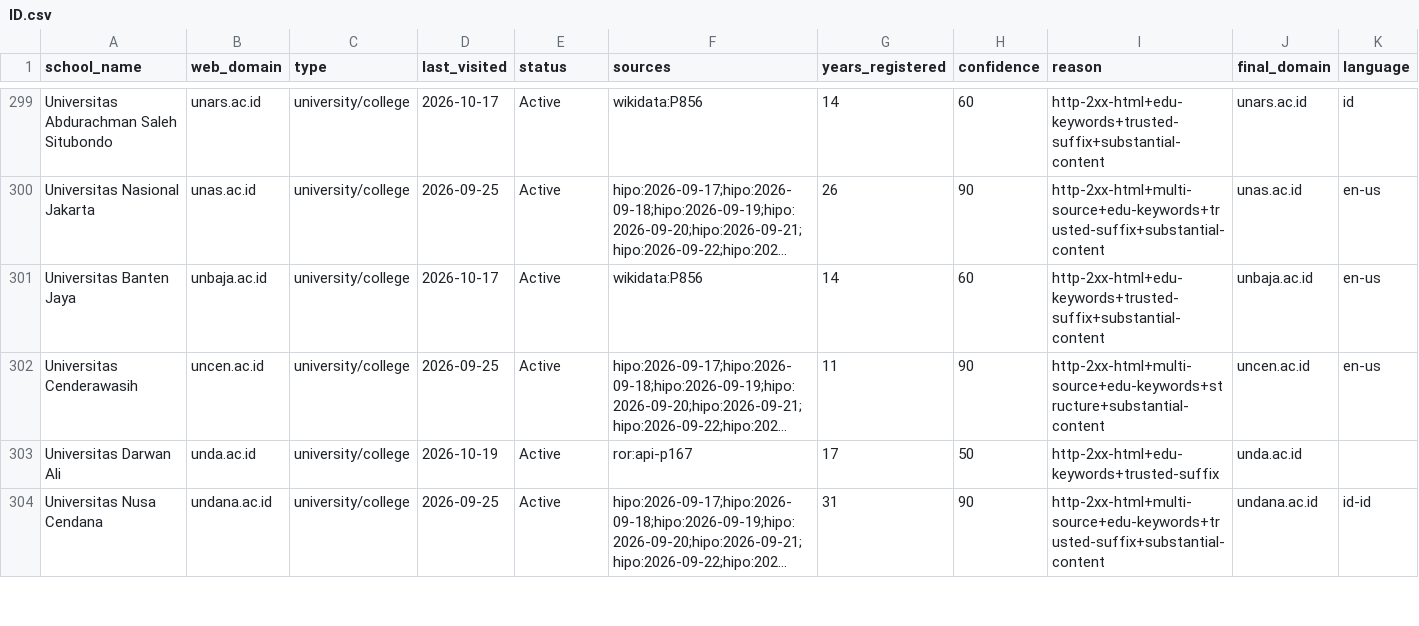
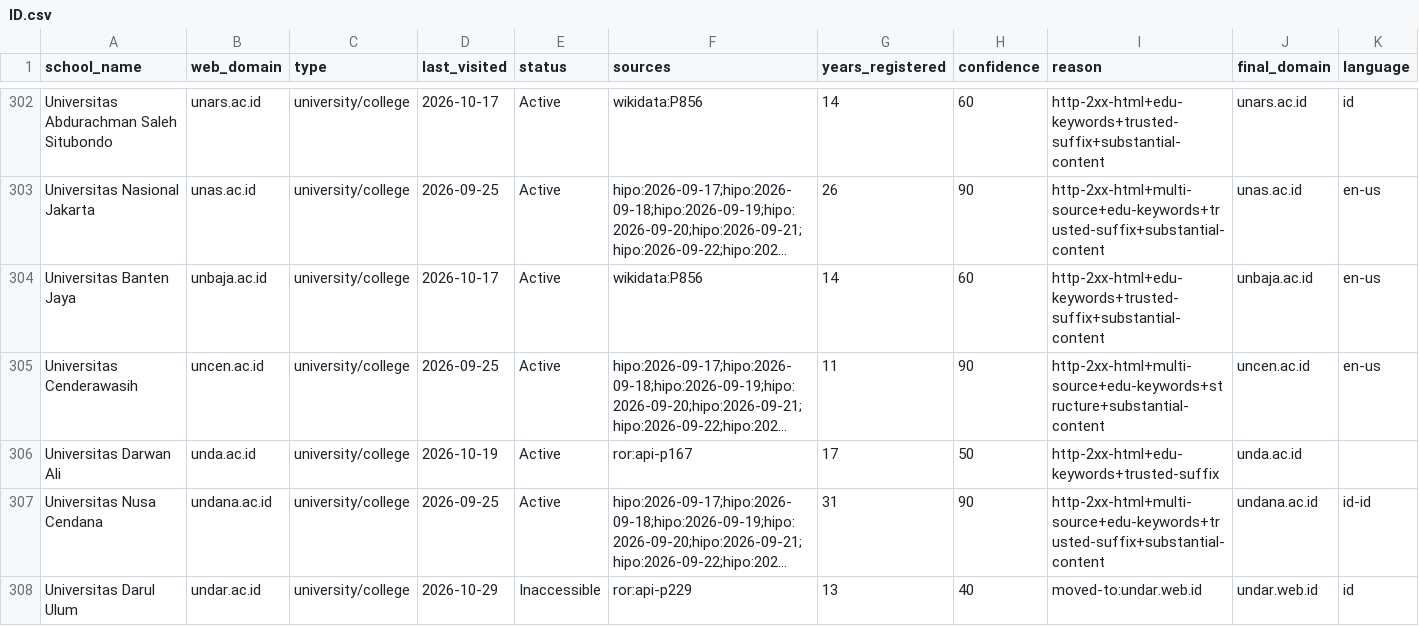
Before and after one commit to yifeiwu/edu-list, a CSV file: data/countries/ID.csv, drawn as a sheet; only a part is shown, gaps mark what is left out; long unchanged cells end in …; the diff covers the shown part only; the diff names each change by its address in the sheet, - before the commit and + after, or states it on an @@ line.

```diff
--- a/data/countries/ID.csv
+++ b/data/countries/ID.csv
+row 308: Universitas Darul Ulum | undar.ac.id | university/college | 2026-10-29 | Inaccessible | ror:api-p229 | 13 | 40 | moved-to:undar.web.id | undar.web.id | id
```
Also changed, not shown: 7 added rows elsewhere in this file, data/countries/CZ.csv, data/countries/FR.csv, 12 other files.
